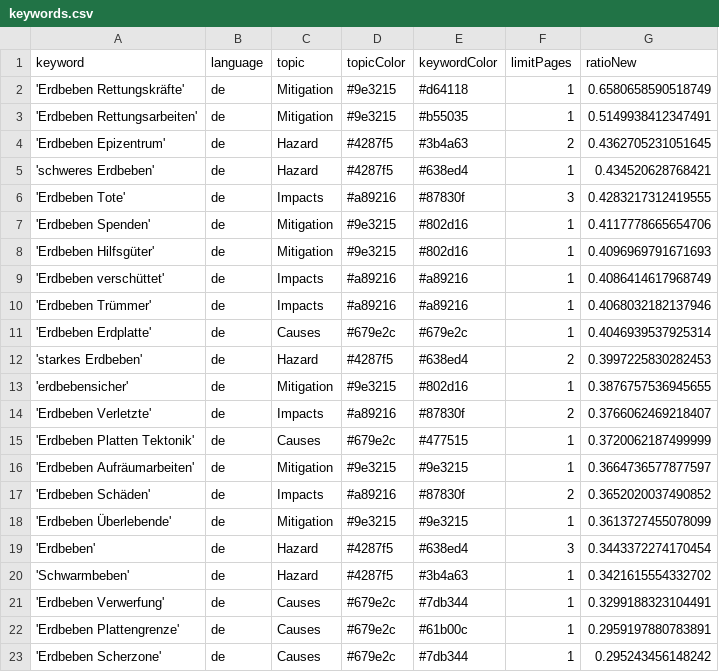
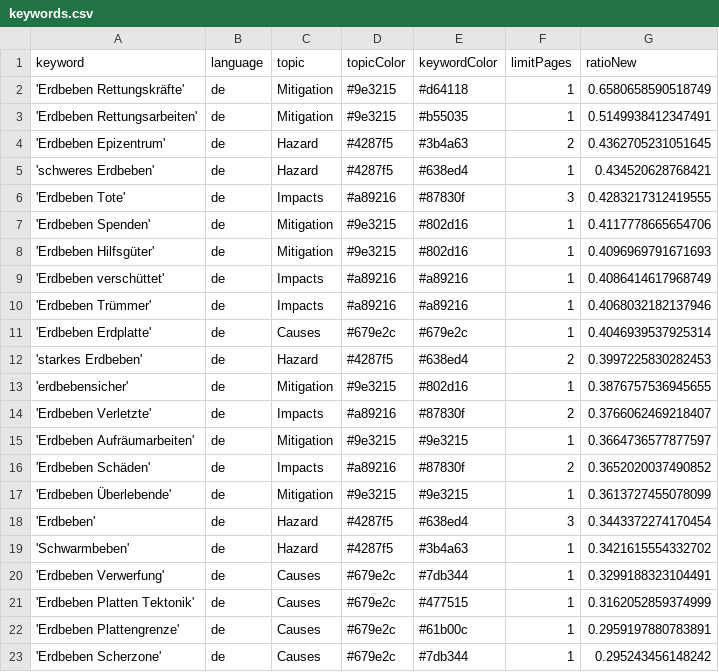
Before and after one commit to MarcoL95-news/winterIsComing, a CSV file: keywords.csv, drawn as a sheet.

Commit message:
Commit from GitHub Actions (harvest:0.0)

```diff
--- a/keywords.csv
+++ b/keywords.csv
@@ -14,3 +14,2 @@ keyword,language,topic,topicColor,keywordColor,limitPages,ratioNew
 'Erdbeben Verletzte',de,Impacts,#a89216,#87830f,2,0.3766062469218407
-'Erdbeben Platten Tektonik',de,Causes,#679e2c,#477515,1,0.3720062187499999
 'Erdbeben Aufräumarbeiten',de,Mitigation,#9e3215,#9e3215,1,0.3664736577877597
@@ -21,2 +20,3 @@ keyword,language,topic,topicColor,keywordColor,limitPages,ratioNew
 'Erdbeben Verwerfung',de,Causes,#679e2c,#7db344,1,0.3299188323104491
+'Erdbeben Platten Tektonik',de,Causes,#679e2c,#477515,1,0.3162052859374999
 'Erdbeben Plattengrenze',de,Causes,#679e2c,#61b00c,1,0.2959197880783891
```
